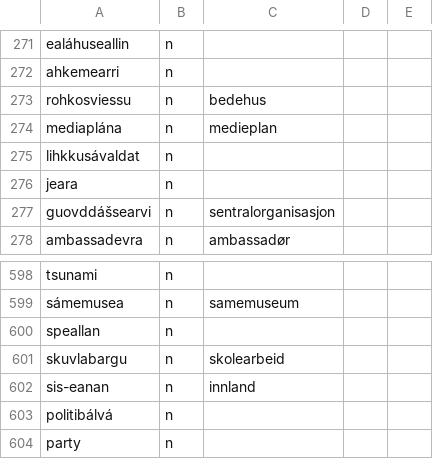
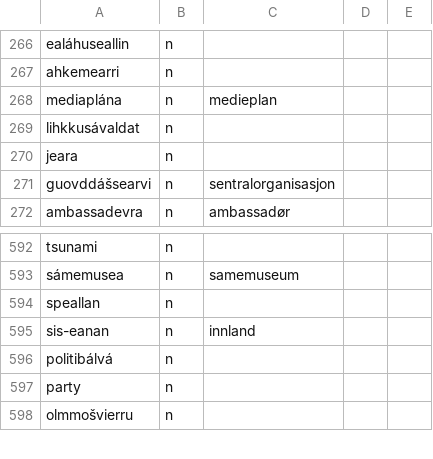
Before and after one commit to giellalt/dict-sme-nob, a CSV file: inc/news1056/news.1056.missing_nouns.csv, drawn as a sheet; only a part is shown, gaps mark what is left out; the shorter side is filled out with more unchanged rows; the diff covers the shown part only.

```diff
--- a/inc/news1056/news.1056.missing_nouns.csv
+++ b/inc/news1056/news.1056.missing_nouns.csv
@@ -272,3 +267,2 @@ ealáhuseallin	n
 ahkemearri	n	
-rohkosviessu	n	bedehus
 mediaplána	n	medieplan
@@ -600,3 +594,2 @@ sámemusea	n	samemuseum
 speallan	n	
-skuvlabargu	n	skolearbeid
 sis-eanan	n	innland
```
Also changed, not shown: 5 removed rows elsewhere in this file.
